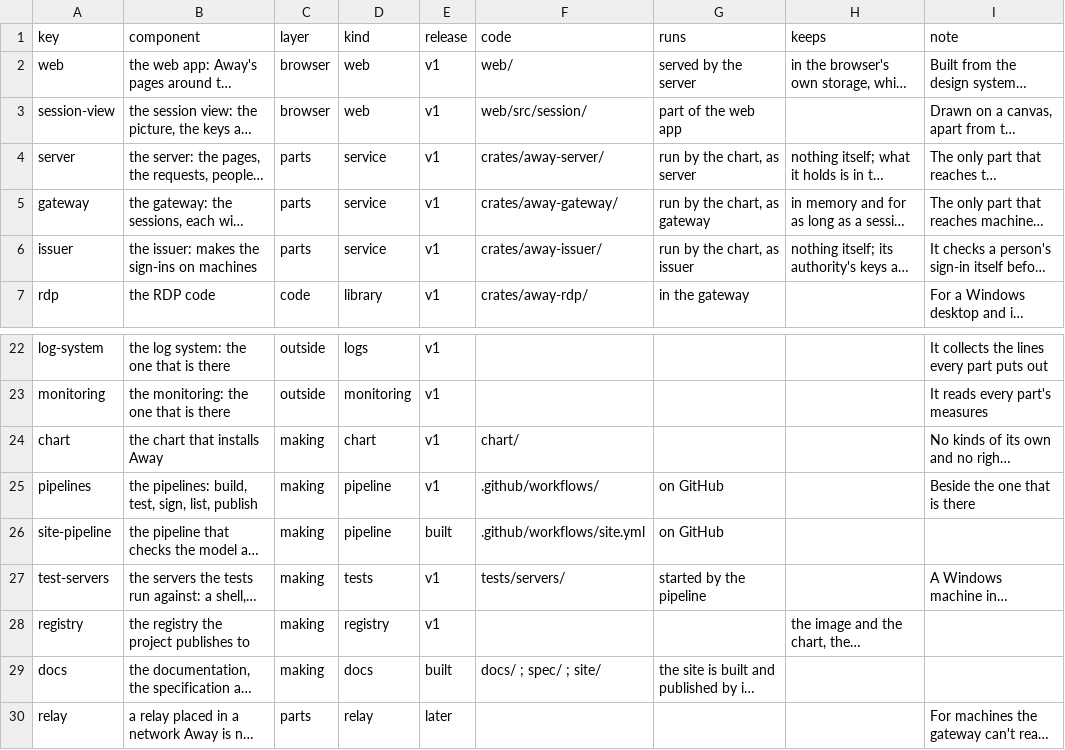
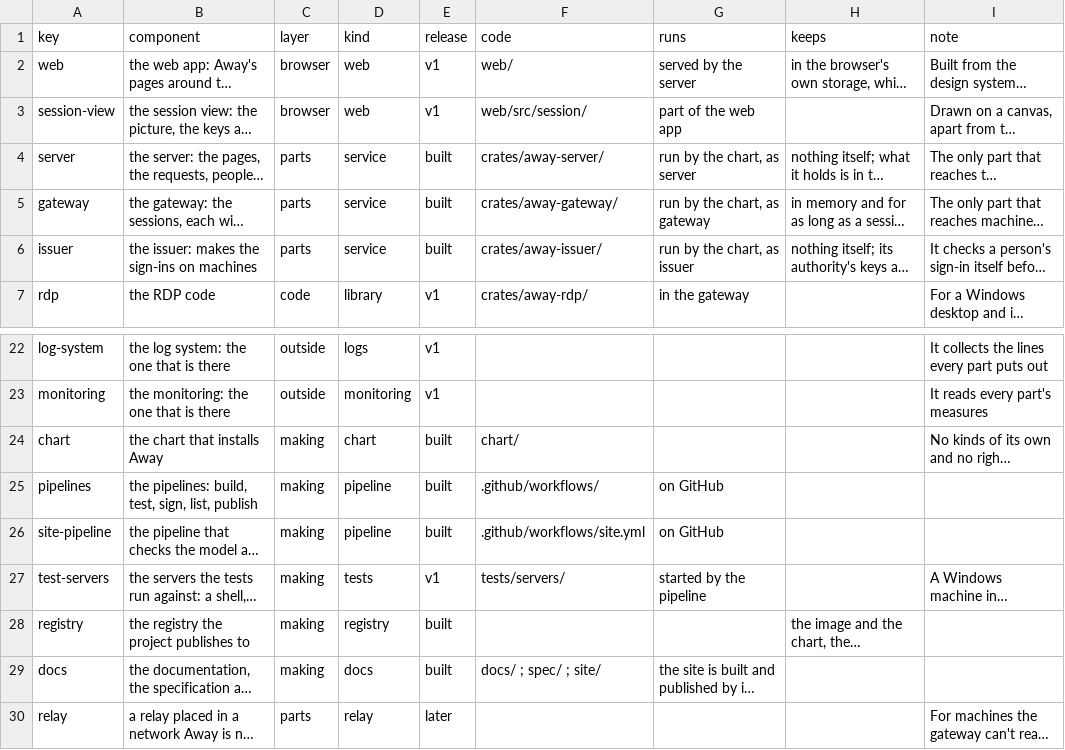
Before and after one commit to nalet/away, a CSV file: spec/architecture/components.csv, drawn as a sheet; only a part is shown, gaps mark what is left out; long unchanged cells end in …; the diff names each change by its address in the sheet, - before the commit and + after, or states it on an @@ line.

Commit message:
After every publication the pipeline checks what it published the way anyone can, with no right to the registry: the signatures of the image and the chart, the record of the build, the list of contents, and an installation of the published chart on a fresh cluster; and the model says what is there now: six components, six capabilities built and five in part

```diff
--- a/spec/architecture/components.csv
+++ b/spec/architecture/components.csv
-E4:E6 (release): v1
+E4:E6 (release): built
-E24:E25 (release): v1
+E24:E25 (release): built
-I25 (note): Beside the one that is there
+I25 (note): (empty)
-E28 (release): v1
+E28 (release): built
```
Also changed, not shown: spec/architecture/connections.csv, spec/capabilities/capabilities.csv, 12 other files.
